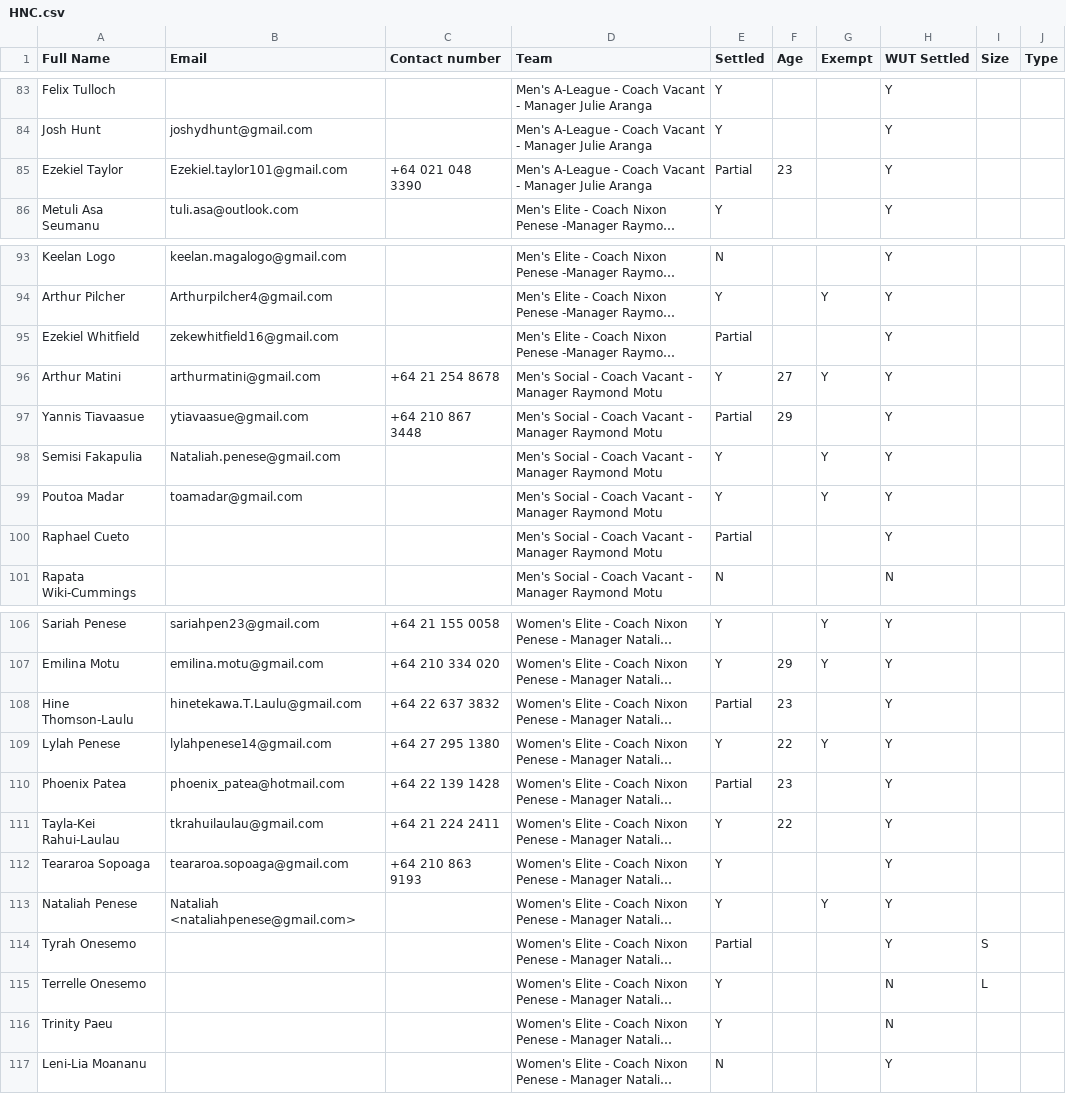
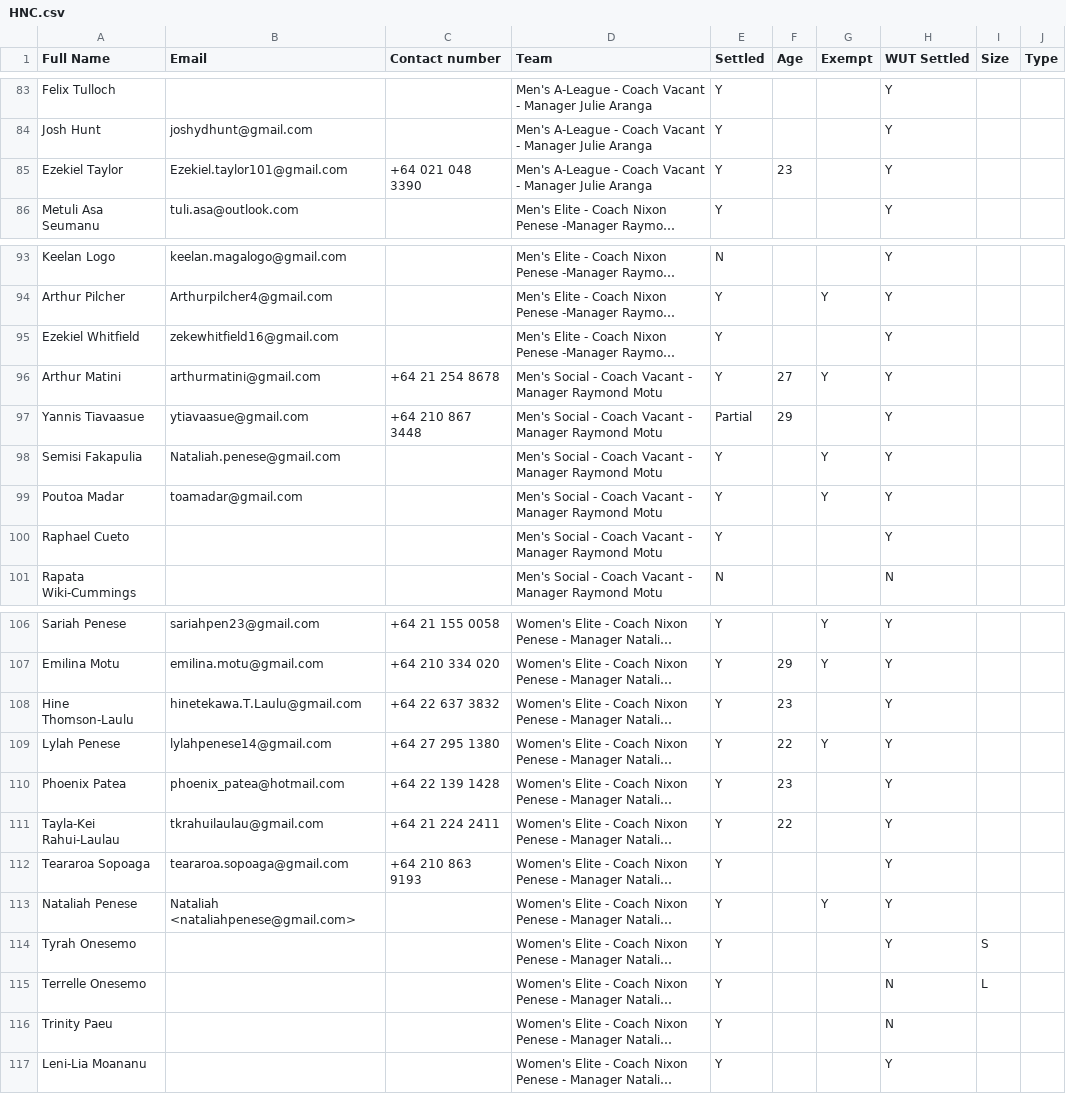
Before and after one commit to limonza/te-tai-hou-teams-2025, a CSV file: HNC.csv, drawn as a sheet; only a part is shown, gaps mark what is left out; long unchanged cells end in …; the diff names each change by its address in the sheet, - before the commit and + after, or states it on an @@ line.

Commit message:
Update HNC.csv

```diff
--- a/HNC.csv
+++ b/HNC.csv
-E85 (Settled): Partial
+E85 (Settled): Y
-E95 (Settled): Partial
+E95 (Settled): Y
-E100 (Settled): Partial
+E100 (Settled): Y
-E108 (Settled): Partial
+E108 (Settled): Y
-E110 (Settled): Partial
+E110 (Settled): Y
-E114 (Settled): Partial
+E114 (Settled): Y
-E117 (Settled): N
+E117 (Settled): Y
```
